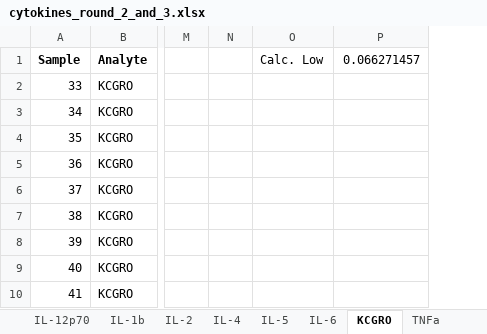
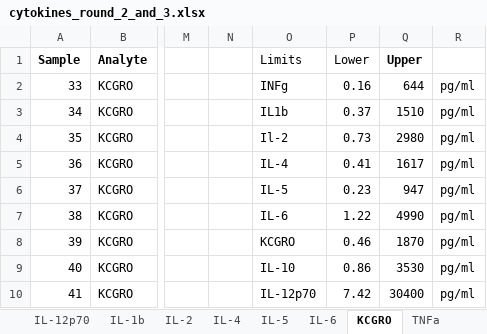
Before and after one commit to KaareDT/matrinem, an Excel workbook: data/raw/cytokines_round_2_and_3.xlsx, sheet KCGRO, drawn as a sheet; only a part is shown, gaps mark what is left out; values as stored, in another font and other column widths than the file's, no borders; removed rows and columns are numbered as before the commit, all else as after; the diff names each change by its address in the sheet, - before the commit and + after, or states it on an @@ line.

```diff
--- a/data/raw/cytokines_round_2_and_3.xlsx (sheet KCGRO)
+++ b/data/raw/cytokines_round_2_and_3.xlsx (sheet KCGRO)
-column O (Calc. Low), empty
-column P (0.066271457), empty
+column O (Limits), rows 2-10: INFg | IL1b | Il-2 | IL-4 | IL-5 | IL-6 | KCGRO | IL-10 | IL-12p70
+column P (Lower), rows 2-10: 0.16 | 0.37 | 0.73 | 0.41 | 0.23 | 1.22 | 0.46 | 0.86 | 7.42
+column Q (Upper), rows 2-10: 644 | 1510 | 2980 | 1617 | 947 | 4990 | 1870 | 3530 | 30400
+column R, rows 2-10: all pg/ml
```
Also changed, not shown: sheet IL-5, sheet IL-6, sheet IL-12p70, sheet IL-1b, sheet IL-10, sheet IL-4, 3 more sheets, data/raw/cytokines_round_1_r.xlsm, 5 other files.
